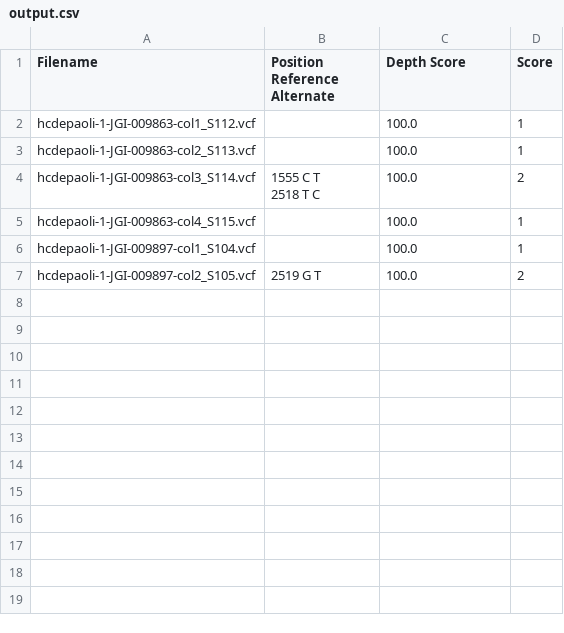
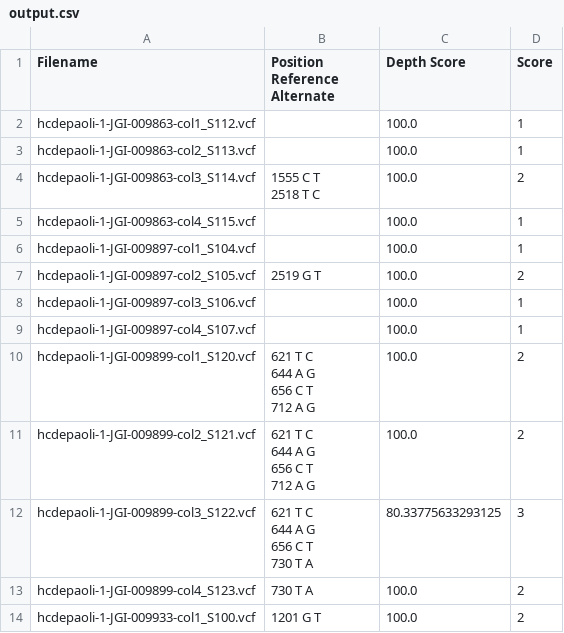
Before and after one commit to kennyworkman/auto_pipeline, a CSV file: output.csv, drawn as a sheet.

```diff
--- a/output.csv
+++ b/output.csv
@@ -8 +8,17 @@ hcdepaoli-1-JGI-009897-col1_S104.vcf,"",100.0, 1
 hcdepaoli-1-JGI-009897-col2_S105.vcf,"2519 G T",100.0, 2
+hcdepaoli-1-JGI-009897-col3_S106.vcf,"",100.0, 1
+hcdepaoli-1-JGI-009897-col4_S107.vcf,"",100.0, 1
+hcdepaoli-1-JGI-009899-col1_S120.vcf,"621 T C
+644 A G
+656 C T
+712 A G",100.0, 2
+hcdepaoli-1-JGI-009899-col2_S121.vcf,"621 T C
+644 A G
+656 C T
+712 A G",100.0, 2
+hcdepaoli-1-JGI-009899-col3_S122.vcf,"621 T C
+644 A G
+656 C T
+730 T A",80.33775633293125, 3
+hcdepaoli-1-JGI-009899-col4_S123.vcf,"730 T A",100.0, 2
+hcdepaoli-1-JGI-009933-col1_S100.vcf,"1201 G T",100.0, 2
```
Also changed, not shown: robot_output.csv.
